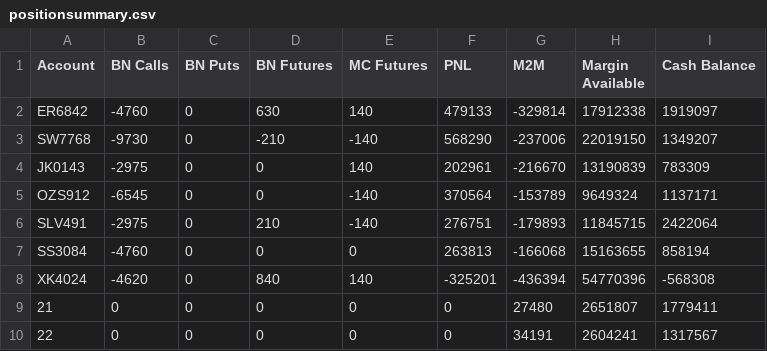
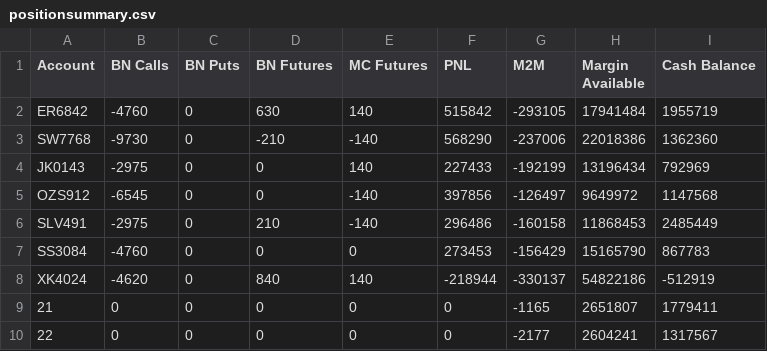
Before and after one commit to samirhuf/positions, a CSV file: positionsummary.csv, drawn as a sheet.

Commit message:
upload csv

```diff
--- a/positionsummary.csv
+++ b/positionsummary.csv
@@ -1,10 +1,10 @@
 Account,BN Calls,BN Puts,BN Futures,MC Futures,PNL,M2M,Margin Available,Cash Balance
-ER6842,-4760,0,630,140,479133,-329814,17912338,1919097
-SW7768,-9730,0,-210,-140,568290,-237006,22019150,1349207
-JK0143,-2975,0,0,140,202961,-216670,13190839,783309
-OZS912,-6545,0,0,-140,370564,-153789,9649324,1137171
-SLV491,-2975,0,210,-140,276751,-179893,11845715,2422064
-SS3084,-4760,0,0,0,263813,-166068,15163655,858194
-XK4024,-4620,0,840,140,-325201,-436394,54770396,-568308
-21,0,0,0,0,0,27480,2651807,1779411
-22,0,0,0,0,0,34191,2604241,1317567
+ER6842,-4760,0,630,140,515842,-293105,17941484,1955719
+SW7768,-9730,0,-210,-140,568290,-237006,22018386,1362360
+JK0143,-2975,0,0,140,227433,-192199,13196434,792969
+OZS912,-6545,0,0,-140,397856,-126497,9649972,1147568
+SLV491,-2975,0,210,-140,296486,-160158,11868453,2485449
+SS3084,-4760,0,0,0,273453,-156429,15165790,867783
+XK4024,-4620,0,840,140,-218944,-330137,54822186,-512919
+21,0,0,0,0,0,-1165,2651807,1779411
+22,0,0,0,0,0,-2177,2604241,1317567
```
